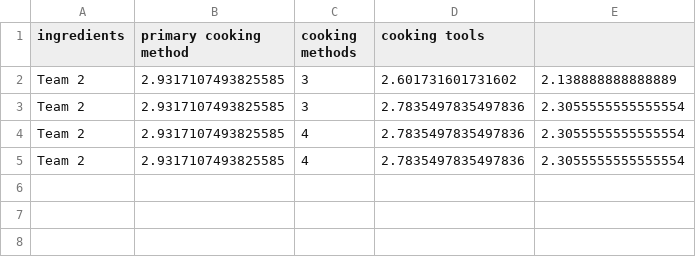
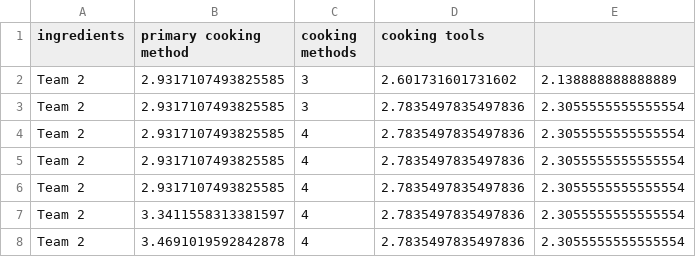
Before and after one commit to jdbruce1/recipe-project-master-2016, a CSV file: parsegrades.csv, drawn as a sheet.

```diff
--- a/parsegrades.csv
+++ b/parsegrades.csv
@@ -5 +5,4 @@ Team 2	2.9317107493825585	4	2.7835497835497836	2.3055555555555554
 Team 2	2.9317107493825585	4	2.7835497835497836	2.3055555555555554
+Team 2	2.9317107493825585	4	2.7835497835497836	2.3055555555555554
+Team 2	3.3411558313381597	4	2.7835497835497836	2.3055555555555554
+Team 2	3.4691019592842878	4	2.7835497835497836	2.3055555555555554
```
Also changed, not shown: 2 other files.
